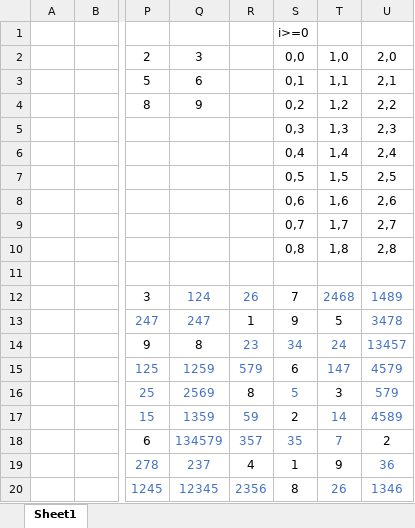
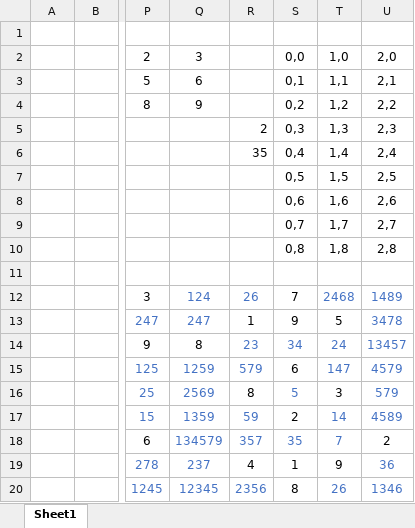
Before and after one commit to hexagon-bh/Algorithm-Workspace, an Excel workbook: SRC/스도쿠/스도쿠 과정.xlsx, sheet Sheet1, drawn as a sheet; only a part is shown, gaps mark what is left out; values as stored, in another font and other column widths than the file's, no borders; the diff names each change by its address in the sheet, - before the commit and + after, or states it on an @@ line.

```diff
--- a/SRC/스도쿠/스도쿠 과정.xlsx (sheet Sheet1)
+++ b/SRC/스도쿠/스도쿠 과정.xlsx (sheet Sheet1)
-S1: i>=0
+S1: (empty)
-R5: (empty)
+R5: 2
-R6: (empty)
+R6: 35
```
Also changed, not shown: 2 other files.
